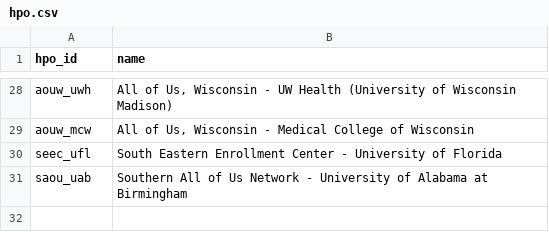
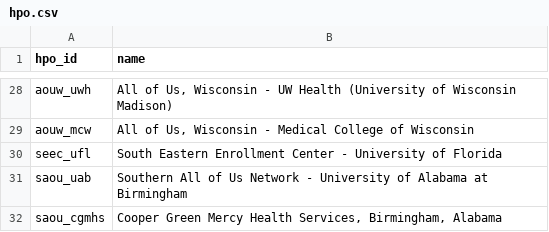
Before and after one commit to DianeFarmer/pmi_sprint_reporter, a CSV file: docs/_data/hpo.csv, drawn as a sheet; only a part is shown, gaps mark what is left out; the diff names each change by its address in the sheet, - before the commit and + after, or states it on an @@ line.

Commit message:
Update hpo.csv
Added Cooper Green Mercy Health Services, Birmingham, Alabama to the list of HPOs

```diff
--- a/docs/_data/hpo.csv
+++ b/docs/_data/hpo.csv
+row 32: saou_cgmhs | Cooper Green Mercy Health Services, Birmingham, Alabama
```
